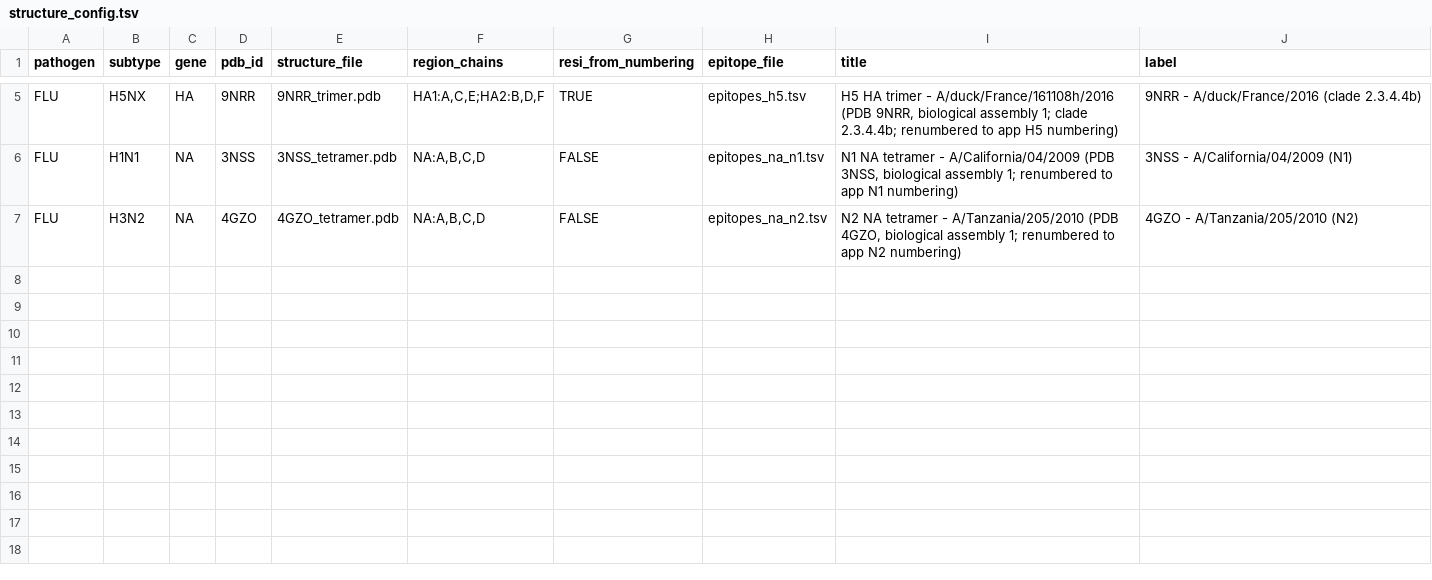
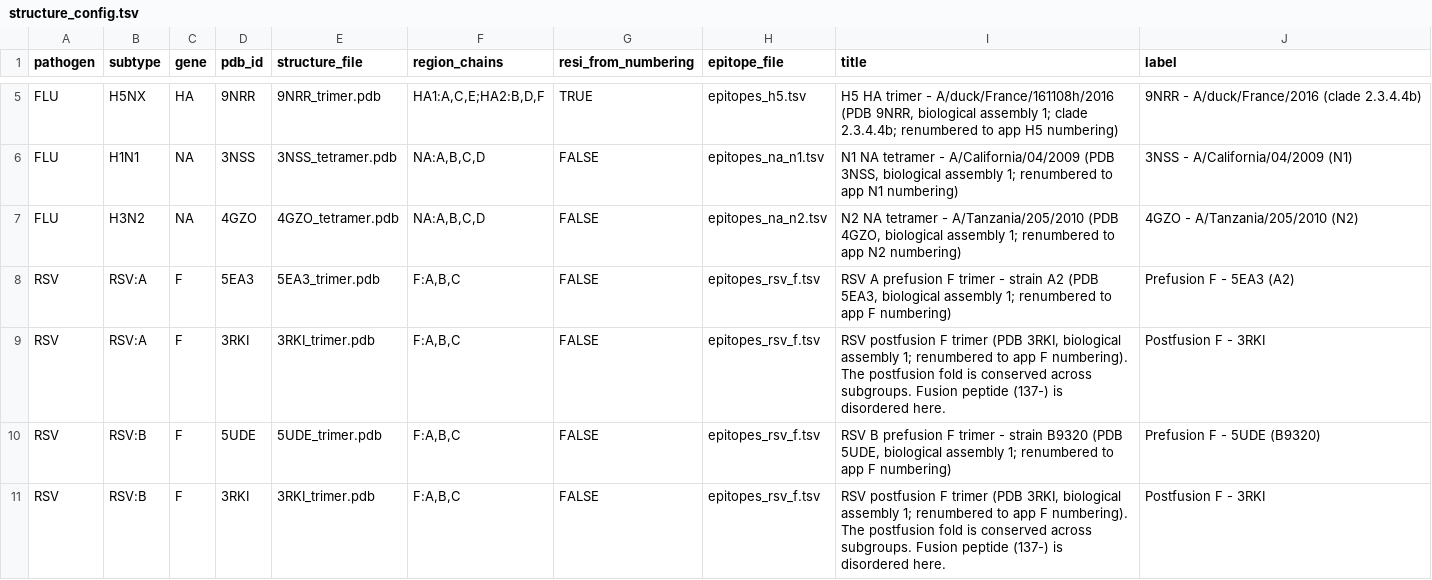
Before and after one commit to LeiLi-Uchicago/RVEAtlas, a TSV file: www/structures/structure_config.tsv, drawn as a sheet; only a part is shown, gaps mark what is left out; the diff names each change by its address in the sheet, - before the commit and + after, or states it on an @@ line.

Commit message:
structure for RSV F

```diff
--- a/www/structures/structure_config.tsv
+++ b/www/structures/structure_config.tsv
+row 8: RSV | RSV:A | F | 5EA3 | 5EA3_trimer.pdb | F:A,B,C | FALSE | epitopes_rsv_f.tsv | RSV A prefusion F trimer - strain A2 (PDB 5EA3, biological assembly 1; renumbered to app F numbering) | Prefusion F - 5EA3 (A2)
+row 9: RSV | RSV:A | F | 3RKI | 3RKI_trimer.pdb | F:A,B,C | FALSE | epitopes_rsv_f.tsv | RSV postfusion F trimer (PDB 3RKI, biological assembly 1; renumbered to app F numbering). The postfusion fold is conserved across subgroups. Fusion peptide (137-) is disordered here. | Postfusion F - 3RKI
+row 10: RSV | RSV:B | F | 5UDE | 5UDE_trimer.pdb | F:A,B,C | FALSE | epitopes_rsv_f.tsv | RSV B prefusion F trimer - strain B9320 (PDB 5UDE, biological assembly 1; renumbered to app F numbering) | Prefusion F - 5UDE (B9320)
+row 11: RSV | RSV:B | F | 3RKI | 3RKI_trimer.pdb | F:A,B,C | FALSE | epitopes_rsv_f.tsv | RSV postfusion F trimer (PDB 3RKI, biological assembly 1; renumbered to app F numbering). The postfusion fold is conserved across subgroups. Fusion peptide (137-) is disordered here. | Postfusion F - 3RKI
```
Also changed, not shown: 5 other files.
